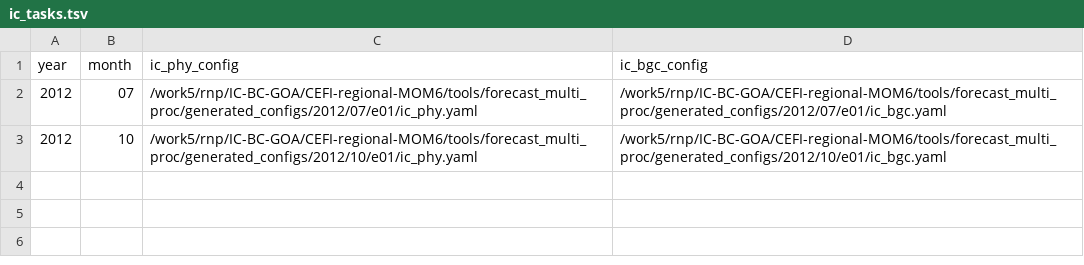
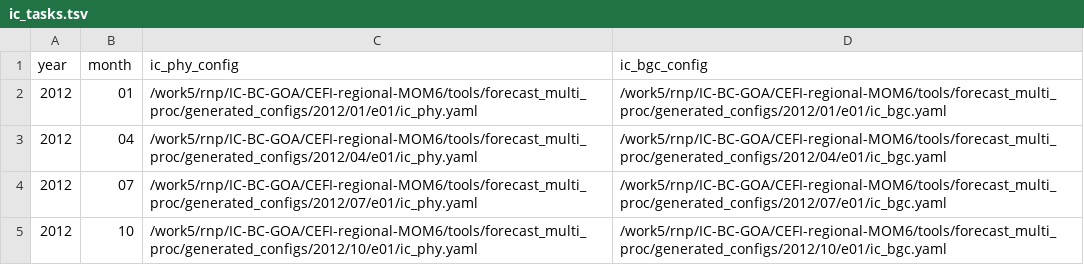
Before and after one commit to pagesr/CEFI-regional-MOM6, a TSV file: tools/forecast_multi_proc/tasks/ic_tasks.tsv, drawn as a sheet.

```diff
--- a/tools/forecast_multi_proc/tasks/ic_tasks.tsv
+++ b/tools/forecast_multi_proc/tasks/ic_tasks.tsv
@@ -1,2 +1,4 @@
 year	month	ic_phy_config	ic_bgc_config
+2012	01	/work5/rnp/IC-BC-GOA/CEFI-regional-MOM6/tools/forecast_multi_proc/generated_configs/2012/01/e01/ic_phy.yaml	/work5/rnp/IC-BC-GOA/CEFI-regional-MOM6/tools/forecast_multi_proc/generated_configs/2012/01/e01/ic_bgc.yaml
+2012	04	/work5/rnp/IC-BC-GOA/CEFI-regional-MOM6/tools/forecast_multi_proc/generated_configs/2012/04/e01/ic_phy.yaml	/work5/rnp/IC-BC-GOA/CEFI-regional-MOM6/tools/forecast_multi_proc/generated_configs/2012/04/e01/ic_bgc.yaml
 2012	07	/work5/rnp/IC-BC-GOA/CEFI-regional-MOM6/tools/forecast_multi_proc/generated_configs/2012/07/e01/ic_phy.yaml	/work5/rnp/IC-BC-GOA/CEFI-regional-MOM6/tools/forecast_multi_proc/generated_configs/2012/07/e01/ic_bgc.yaml
```
Also changed, not shown: tools/forecast_multi_proc/tasks/bgc_tasks.tsv, tools/forecast_multi_proc/tasks/phy_tasks.tsv, 30 other files.
